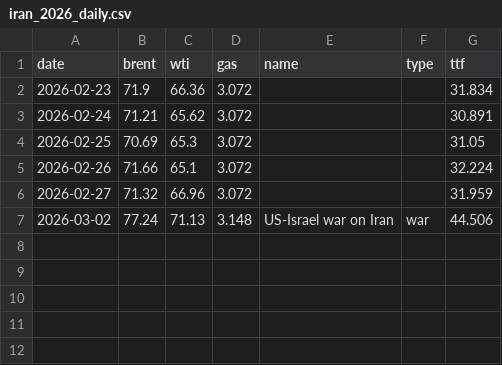
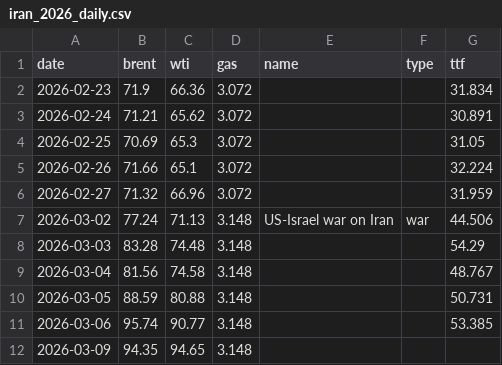
Before and after one commit to rangywulf/shock_and_price, a CSV file: outputs/iran_2026_daily.csv, drawn as a sheet.

```diff
--- a/outputs/iran_2026_daily.csv
+++ b/outputs/iran_2026_daily.csv
@@ -7 +7,6 @@ date,brent,wti,gas,name,type,ttf
 2026-03-02,77.24,71.13,3.148,US-Israel war on Iran,war,44.506
+2026-03-03,83.28,74.48,3.148,,,54.29
+2026-03-04,81.56,74.58,3.148,,,48.767
+2026-03-05,88.59,80.88,3.148,,,50.731
+2026-03-06,95.74,90.77,3.148,,,53.385
+2026-03-09,94.35,94.65,3.148,,,
```
Also changed, not shown: outputs/country_vulnerability.csv, outputs/iran_events.csv, 3 other files.
